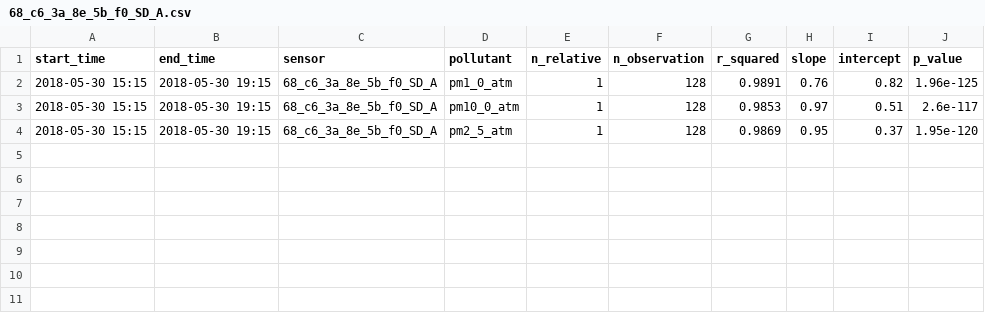
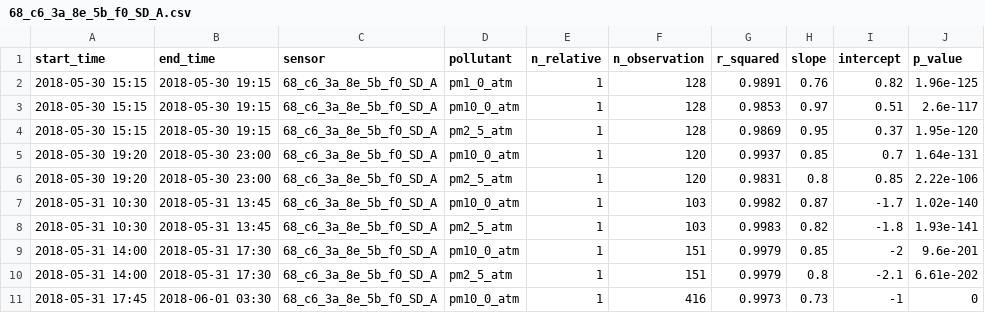
Before and after one commit to philiporlando/PurpleAirCalibrations, a CSV file: data/Output/68_c6_3a_8e_5b_f0_SD_A.csv, drawn as a sheet; the diff names each change by its address in the sheet, - before the commit and + after, or states it on an @@ line.

```diff
--- a/data/Output/68_c6_3a_8e_5b_f0_SD_A.csv
+++ b/data/Output/68_c6_3a_8e_5b_f0_SD_A.csv
+row 5: 2018-05-30 19:20 | 2018-05-30 23:00 | 68_c6_3a_8e_5b_f0_SD_A | pm10_0_atm | 1 | 120 | 0.9937 | 0.85 | 0.7 | 1.64e-131
+row 6: 2018-05-30 19:20 | 2018-05-30 23:00 | 68_c6_3a_8e_5b_f0_SD_A | pm2_5_atm | 1 | 120 | 0.9831 | 0.8 | 0.85 | 2.22e-106
+row 7: 2018-05-31 10:30 | 2018-05-31 13:45 | 68_c6_3a_8e_5b_f0_SD_A | pm10_0_atm | 1 | 103 | 0.9982 | 0.87 | -1.7 | 1.02e-140
+row 8: 2018-05-31 10:30 | 2018-05-31 13:45 | 68_c6_3a_8e_5b_f0_SD_A | pm2_5_atm | 1 | 103 | 0.9983 | 0.82 | -1.8 | 1.93e-141
+row 9: 2018-05-31 14:00 | 2018-05-31 17:30 | 68_c6_3a_8e_5b_f0_SD_A | pm10_0_atm | 1 | 151 | 0.9979 | 0.85 | -2 | 9.6e-201
+row 10: 2018-05-31 14:00 | 2018-05-31 17:30 | 68_c6_3a_8e_5b_f0_SD_A | pm2_5_atm | 1 | 151 | 0.9979 | 0.8 | -2.1 | 6.61e-202
+row 11: 2018-05-31 17:45 | 2018-06-01 03:30 | 68_c6_3a_8e_5b_f0_SD_A | pm10_0_atm | 1 | 416 | 0.9973 | 0.73 | -1 | 0
```
Also changed, not shown: data/Output/60_1_94_58_2f_c1_SD_A.csv, data/Output/68_c6_3a_8e_59_21_SD_A.csv, 22 other files.
